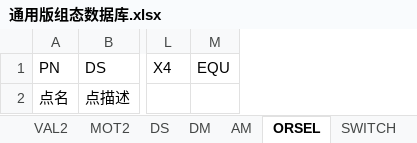
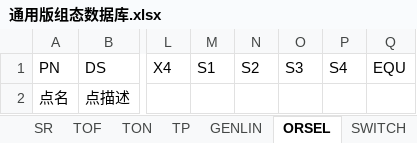
Before and after one commit to mummily/Hollysys, an Excel workbook: 4. Honeywell/1. 资料/M6数据转换/源文件/通用版组态数据库.xlsx, sheet ORSEL, drawn as a sheet; only a part is shown, gaps mark what is left out; values as stored, in another font and other column widths than the file's, no borders; the diff names each change by its address in the sheet, - before the commit and + after, or states it on an @@ line.

```diff
--- a/4. Honeywell/1. 资料/M6数据转换/源文件/通用版组态数据库.xlsx (sheet ORSEL)
+++ b/4. Honeywell/1. 资料/M6数据转换/源文件/通用版组态数据库.xlsx (sheet ORSEL)
+sheet tab: SR
+sheet tab: TOF
+sheet tab: TON
+sheet tab: TP
+column M (S1), empty
+column N (S2), empty
+column O (S3), empty
+column P (S4), empty
```
Also changed, not shown: sheet MULDIV, sheet SUMMER, sheet AI, sheet DI, other sheet tabs, 12 other files.
